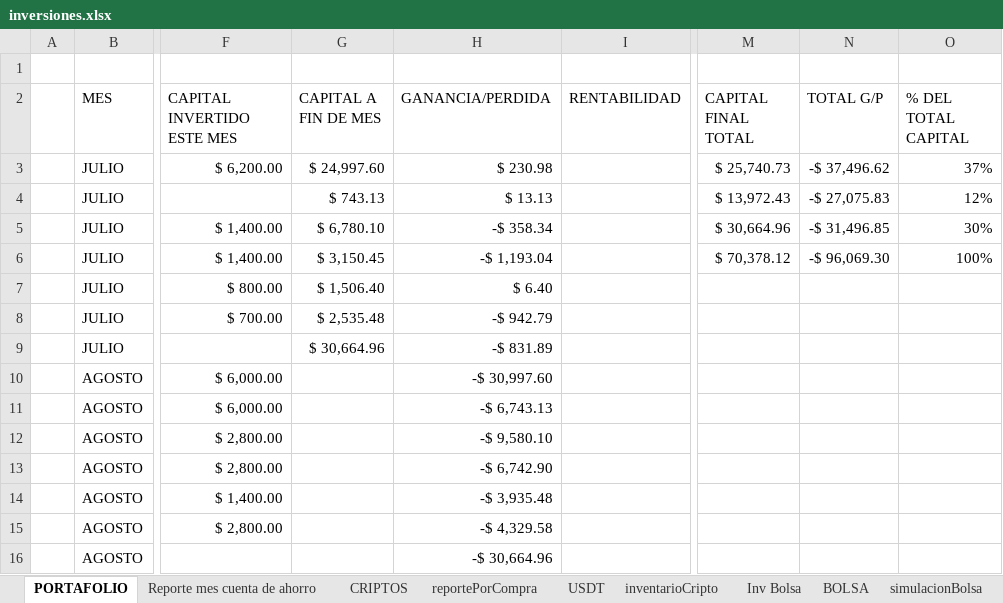
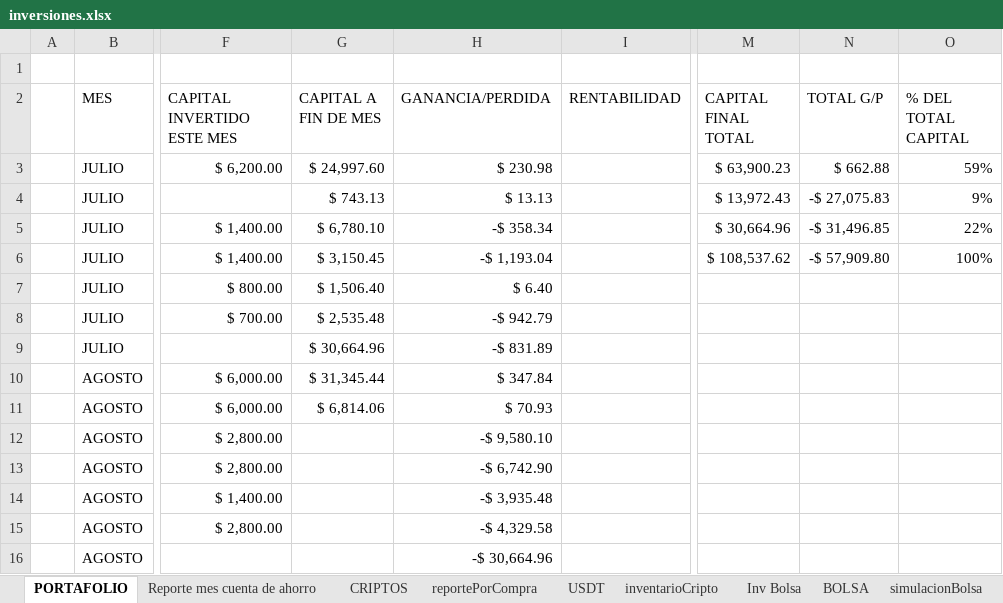
Before and after one commit to sebastia9330/proyectos2024, an Excel workbook: documentos/inversiones.xlsx, sheet PORTAFOLIO, drawn as a sheet; only a part is shown, gaps mark what is left out; values as stored, in another font and other column widths than the file's, no borders; conditional formats and table styles not drawn; the diff names each change by its address in the sheet, - before the commit and + after, or states it on an @@ line.

```diff
--- a/documentos/inversiones.xlsx (sheet PORTAFOLIO)
+++ b/documentos/inversiones.xlsx (sheet PORTAFOLIO)
-M3 (CAPITAL FINAL TOTAL): $ 25,740.73
+M3 (CAPITAL FINAL TOTAL): $ 63,900.23
-N3 (TOTAL G/P): -$ 37,496.62
+N3 (TOTAL G/P): $ 662.88
-O3 (% DEL TOTAL CAPITAL): 37%
+O3 (% DEL TOTAL CAPITAL): 59%
-O4 (% DEL TOTAL CAPITAL): 12%
+O4 (% DEL TOTAL CAPITAL): 9%
-O5 (% DEL TOTAL CAPITAL): 30%
+O5 (% DEL TOTAL CAPITAL): 22%
-M6 (CAPITAL FINAL TOTAL): $ 70,378.12
+M6 (CAPITAL FINAL TOTAL): $ 108,537.62
-N6 (TOTAL G/P): -$ 96,069.30
+N6 (TOTAL G/P): -$ 57,909.80
-G10 (CAPITAL A FIN DE MES): (empty)
+G10 (CAPITAL A FIN DE MES): $ 31,345.44
-H10 (GANANCIA/PERDIDA): -$ 30,997.60
+H10 (GANANCIA/PERDIDA): $ 347.84
-G11 (CAPITAL A FIN DE MES): (empty)
+G11 (CAPITAL A FIN DE MES): $ 6,814.06
-H11 (GANANCIA/PERDIDA): -$ 6,743.13
+H11 (GANANCIA/PERDIDA): $ 70.93
```
Also changed, not shown: sheet reportePorCompra, sheet USDT, sheet simulacionBolsa, sheet Reporte mes cuenta de ahorro, formulas that keep their value, hidden cells, documentos/Presupuesto.xlsx.
